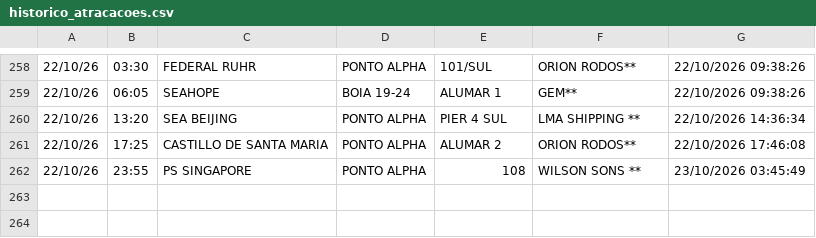
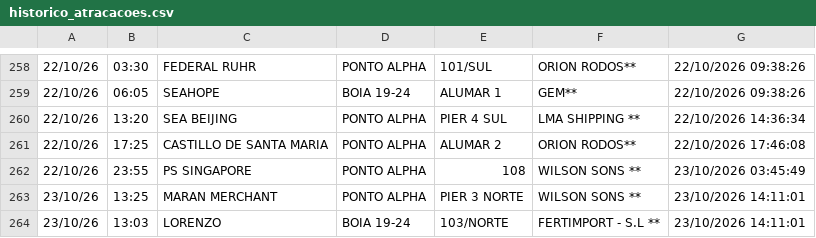
Before and after one commit to Leoofclima/Monitor-Apem, a CSV file: historico_atracacoes.csv, drawn as a sheet; only a part is shown, gaps mark what is left out; the diff names each change by its address in the sheet, - before the commit and + after, or states it on an @@ line.

```diff
--- a/historico_atracacoes.csv
+++ b/historico_atracacoes.csv
+row 263: 23/10/26 | 13:25 | MARAN MERCHANT | PONTO ALPHA | PIER 3 NORTE | WILSON SONS ** | 23/10/2026 14:11:01
+row 264: 23/10/26 | 13:03 | LORENZO | BOIA 19-24 | 103/NORTE | FERTIMPORT - S.L ** | 23/10/2026 14:11:01
```
Also changed, not shown: 3 other files.
